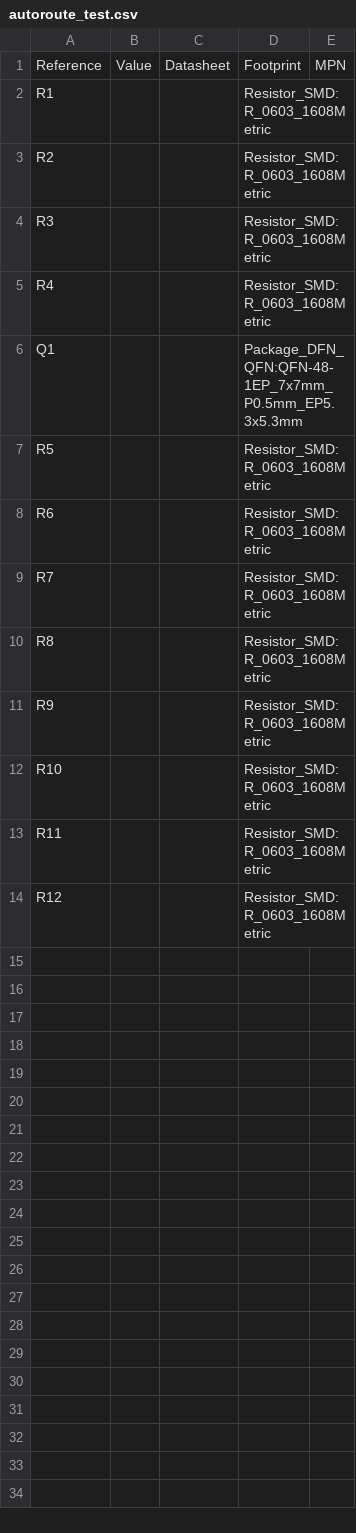
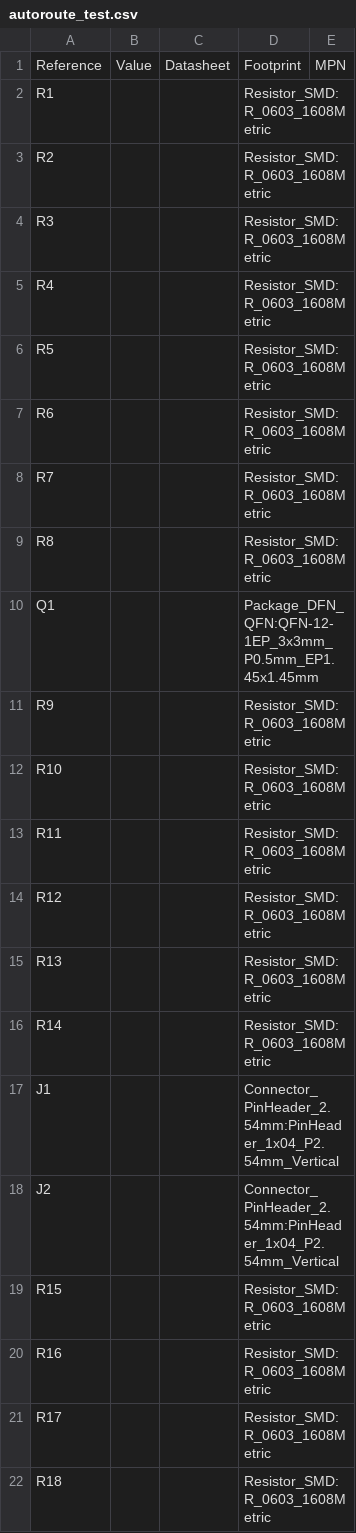
Before and after one commit to typecad/pcb, a CSV file: demo/hw/build/autoroute_test.csv, drawn as a sheet; removed rows and columns are numbered as before the commit, all else as after; the diff names each change by its address in the sheet, - before the commit and + after, or states it on an @@ line.

```diff
--- a/demo/hw/build/autoroute_test.csv
+++ b/demo/hw/build/autoroute_test.csv
-row 6: Q1 |  |  | Package_DFN_QFN:QFN-48-1EP_7x7mm_P0.5mm_EP5.3x5.3mm
+row 10: Q1 |  |  | Package_DFN_QFN:QFN-12-1EP_3x3mm_P0.5mm_EP1.45x1.45mm
+row 15: R13 |  |  | Resistor_SMD:R_0603_1608Metric
+row 16: R14 |  |  | Resistor_SMD:R_0603_1608Metric
+row 17: J1 |  |  | Connector_PinHeader_2.54mm:PinHeader_1x04_P2.54mm_Vertical
+row 18: J2 |  |  | Connector_PinHeader_2.54mm:PinHeader_1x04_P2.54mm_Vertical
+row 19: R15 |  |  | Resistor_SMD:R_0603_1608Metric
+row 20: R16 |  |  | Resistor_SMD:R_0603_1608Metric
+row 21: R17 |  |  | Resistor_SMD:R_0603_1608Metric
+row 22: R18 |  |  | Resistor_SMD:R_0603_1608Metric
```
Also changed, not shown: 51 other files.
